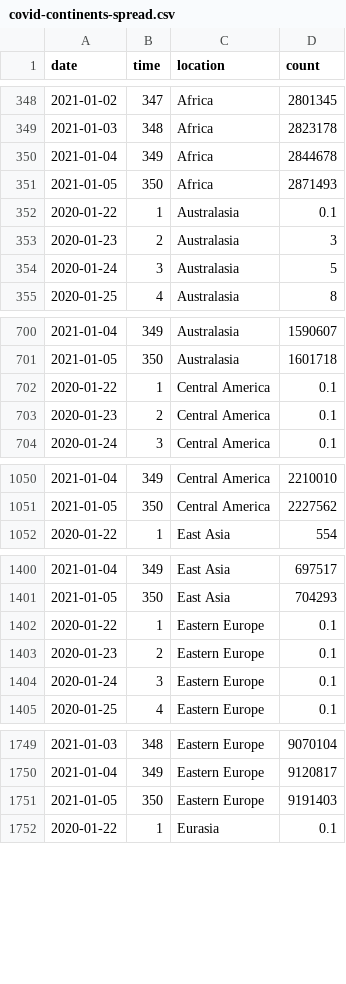
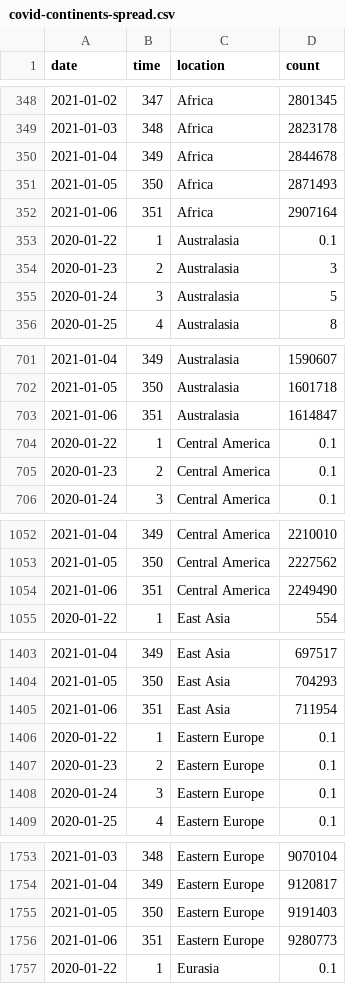
Before and after one commit to robhanssen/covid19-v2, a CSV file: data/covid-continents-spread.csv, drawn as a sheet; only a part is shown, gaps mark what is left out; the diff covers the shown part only.

Commit message:
Automated data update Jan 07, 2021 at 05:01

```diff
--- a/data/covid-continents-spread.csv
+++ b/data/covid-continents-spread.csv
@@ -351,2 +351,3 @@ date,time,location,count
 2021-01-05,350,Africa,2871493
+2021-01-06,351,Africa,2907164
 2020-01-22,1,Australasia,0.1
@@ -701,2 +702,3 @@ date,time,location,count
 2021-01-05,350,Australasia,1601718
+2021-01-06,351,Australasia,1614847
 2020-01-22,1,Central America,0.1
@@ -1051,2 +1053,3 @@ date,time,location,count
 2021-01-05,350,Central America,2227562
+2021-01-06,351,Central America,2249490
 2020-01-22,1,East Asia,554
@@ -1401,2 +1404,3 @@ date,time,location,count
 2021-01-05,350,East Asia,704293
+2021-01-06,351,East Asia,711954
 2020-01-22,1,Eastern Europe,0.1
@@ -1751,2 +1755,3 @@ date,time,location,count
 2021-01-05,350,Eastern Europe,9191403
+2021-01-06,351,Eastern Europe,9280773
 2020-01-22,1,Eurasia,0.1
```
Also changed, not shown: 8 added rows elsewhere in this file, data/covid-continents-deaths.csv, data/covid-continents-deathsgrowth.csv, 23 other files.
